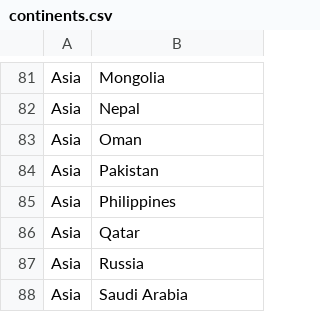
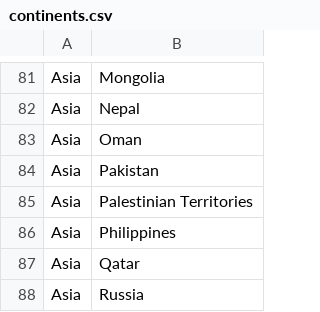
Before and after one commit to charlottesarter/world-happiness-report, a CSV file: data/continents.csv, drawn as a sheet; only a part is shown, gaps mark what is left out; the shorter side is filled out with more unchanged rows.

```diff
--- a/data/continents.csv
+++ b/data/continents.csv
@@ -84,2 +84,3 @@ Asia,Oman
 Asia,Pakistan
+Asia,Palestinian Territories
 Asia,Philippines
```
Also changed, not shown: 2 other files.
